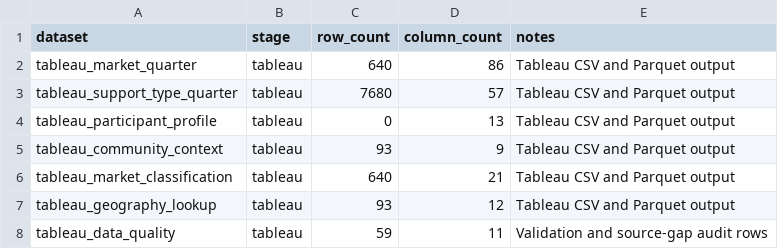
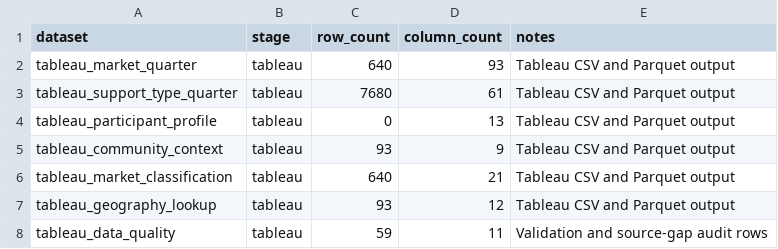
Before and after one commit to jamespmck/NDIS-Saturation-Atlas, a CSV file: data/audits/row_counts.csv, drawn as a sheet.

```diff
--- a/data/audits/row_counts.csv
+++ b/data/audits/row_counts.csv
@@ -1,4 +1,4 @@
 dataset,stage,row_count,column_count,notes
-tableau_market_quarter,tableau,640,86,Tableau CSV and Parquet output
-tableau_support_type_quarter,tableau,7680,57,Tableau CSV and Parquet output
+tableau_market_quarter,tableau,640,93,Tableau CSV and Parquet output
+tableau_support_type_quarter,tableau,7680,61,Tableau CSV and Parquet output
 tableau_participant_profile,tableau,0,13,Tableau CSV and Parquet output
```
Also changed, not shown: data/audits/tableau_dashboard_implementation_review.csv, metadata/field_dictionary.csv, 14 other files.
